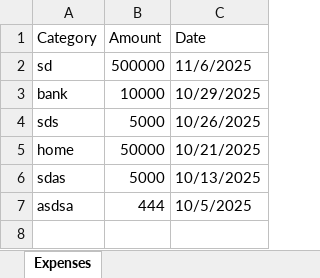
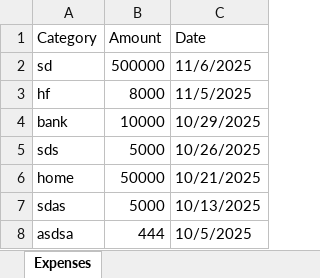
Before and after one commit to sheikhhaseeb937/Expense-Treacker, an Excel workbook: backend/Expense_details.xlsx, sheet Expenses, drawn as a sheet; values as stored, in another font and other column widths than the file's, no borders; the diff names each change by its address in the sheet, - before the commit and + after, or states it on an @@ line.

```diff
--- a/backend/Expense_details.xlsx (sheet Expenses)
+++ b/backend/Expense_details.xlsx (sheet Expenses)
+row 3: hf | 8000 | 11/5/2025
```
Also changed, not shown: 6 other files.
